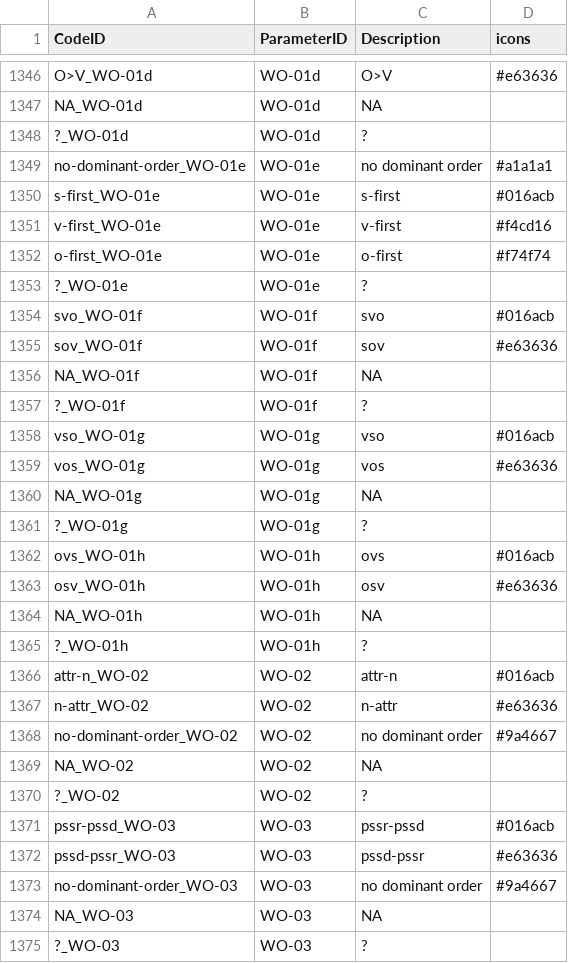
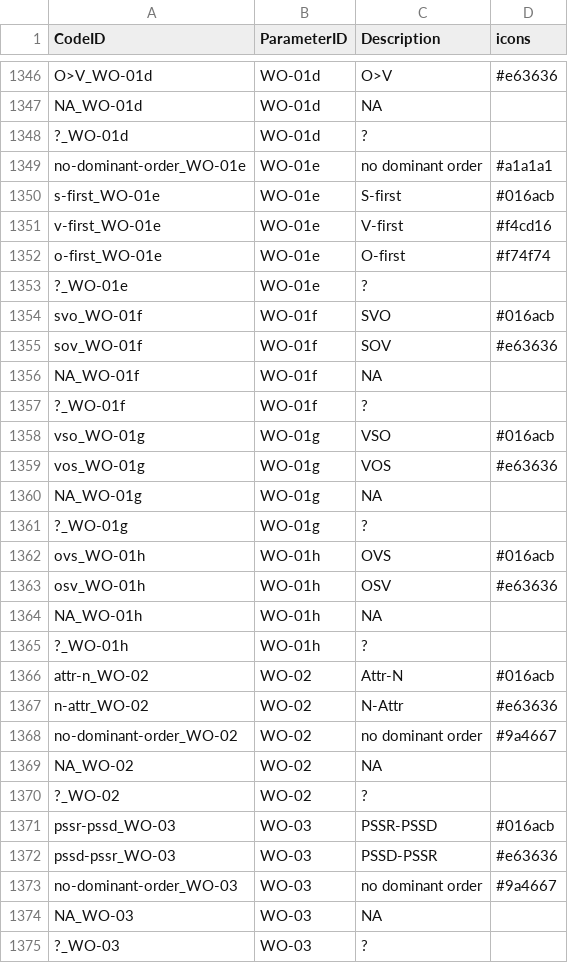
Before and after one commit to davidainman/atlas-data, a CSV file: cldf-atlas/codes.csv, drawn as a sheet; only a part is shown, gaps mark what is left out; the diff covers the shown part only.

Commit message:
Capitalizing words in WO
WO-01, 01e-h capitalized S, V, O
WO-02 capitalized Attr, N
WO-03 capitalized PSSR, PSSD

This required changes to codes, parameters, values, and wo.R (for the error checks and derived features), nounposs.R (for the correlation between WO and NounPoss), main-warnings (for capitalization of PSSR, PSSD).

```diff
--- a/cldf-atlas/codes.csv
+++ b/cldf-atlas/codes.csv
@@ -1349,20 +1349,20 @@ NA_WO-01d,WO-01d,NA,
 no-dominant-order_WO-01e,WO-01e,no dominant order,#a1a1a1
-s-first_WO-01e,WO-01e,s-first,#016acb
-v-first_WO-01e,WO-01e,v-first,#f4cd16
-o-first_WO-01e,WO-01e,o-first,#f74f74
+s-first_WO-01e,WO-01e,S-first,#016acb
+v-first_WO-01e,WO-01e,V-first,#f4cd16
+o-first_WO-01e,WO-01e,O-first,#f74f74
 ?_WO-01e,WO-01e,?,
-svo_WO-01f,WO-01f,svo,#016acb
-sov_WO-01f,WO-01f,sov,#e63636
+svo_WO-01f,WO-01f,SVO,#016acb
+sov_WO-01f,WO-01f,SOV,#e63636
 NA_WO-01f,WO-01f,NA,
 ?_WO-01f,WO-01f,?,
-vso_WO-01g,WO-01g,vso,#016acb
-vos_WO-01g,WO-01g,vos,#e63636
+vso_WO-01g,WO-01g,VSO,#016acb
+vos_WO-01g,WO-01g,VOS,#e63636
 NA_WO-01g,WO-01g,NA,
 ?_WO-01g,WO-01g,?,
-ovs_WO-01h,WO-01h,ovs,#016acb
-osv_WO-01h,WO-01h,osv,#e63636
+ovs_WO-01h,WO-01h,OVS,#016acb
+osv_WO-01h,WO-01h,OSV,#e63636
 NA_WO-01h,WO-01h,NA,
 ?_WO-01h,WO-01h,?,
-attr-n_WO-02,WO-02,attr-n,#016acb
-n-attr_WO-02,WO-02,n-attr,#e63636
+attr-n_WO-02,WO-02,Attr-N,#016acb
+n-attr_WO-02,WO-02,N-Attr,#e63636
 no-dominant-order_WO-02,WO-02,no dominant order,#9a4667
@@ -1370,4 +1370,4 @@ NA_WO-02,WO-02,NA,
 ?_WO-02,WO-02,?,
-pssr-pssd_WO-03,WO-03,pssr-pssd,#016acb
-pssd-pssr_WO-03,WO-03,pssd-pssr,#e63636
+pssr-pssd_WO-03,WO-03,PSSR-PSSD,#016acb
+pssd-pssr_WO-03,WO-03,PSSD-PSSR,#e63636
 no-dominant-order_WO-03,WO-03,no dominant order,#9a4667
```
Also changed, not shown: 9 edited cells elsewhere in this file, cldf-atlas/parameters.csv, outputs/main-warnings.csv, 2 other files.
